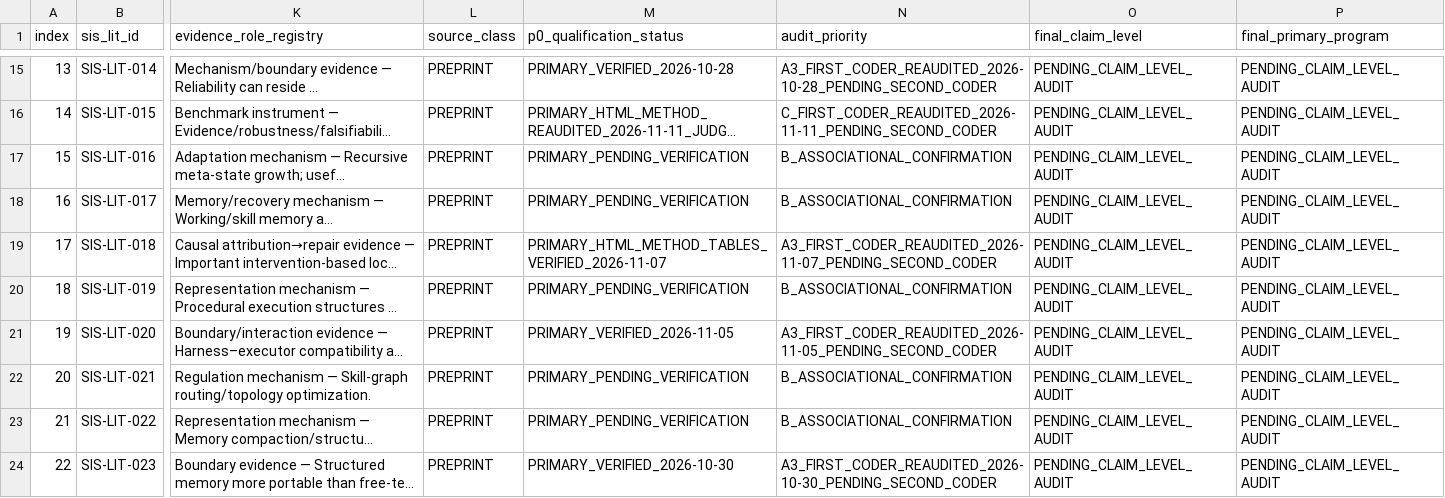
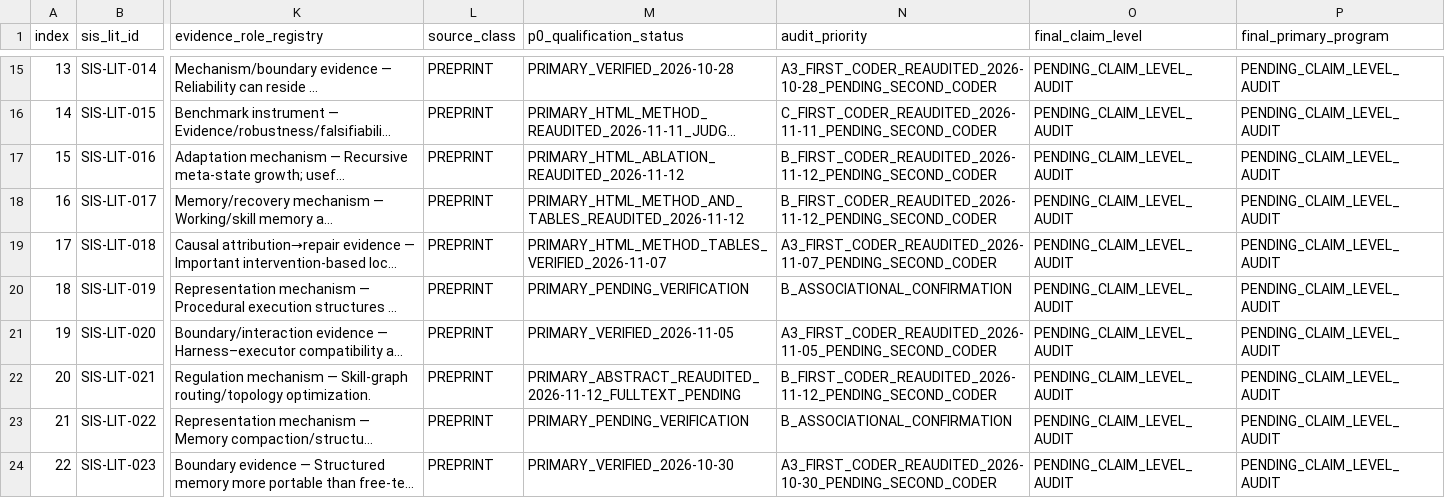
Before and after one commit to gitzhangcd/SIS-Main, a CSV file: literature/evidence-map/SIS_P0_Audit_Queue.csv, drawn as a sheet; only a part is shown, gaps mark what is left out; long unchanged cells end in …; the diff names each change by its address in the sheet, - before the commit and + after, or states it on an @@ line.

Commit message:
literature: SIS 2026-11-12 measurement and P0 evidence maintenance

```diff
--- a/literature/evidence-map/SIS_P0_Audit_Queue.csv
+++ b/literature/evidence-map/SIS_P0_Audit_Queue.csv
-M17 (p0_qualification_status): PRIMARY_PENDING_VERIFICATION
+M17 (p0_qualification_status): PRIMARY_HTML_ABLATION_REAUDITED_2026-11-12
-N17:N18 (audit_priority): B_ASSOCIATIONAL_CONFIRMATION
+N17:N18 (audit_priority): B_FIRST_CODER_REAUDITED_2026-11-12_PENDING_SECOND_CODER
-M18 (p0_qualification_status): PRIMARY_PENDING_VERIFICATION
+M18 (p0_qualification_status): PRIMARY_HTML_METHOD_AND_TABLES_REAUDITED_2026-11-12
-M22 (p0_qualification_status): PRIMARY_PENDING_VERIFICATION
+M22 (p0_qualification_status): PRIMARY_ABSTRACT_REAUDITED_2026-11-12_FULLTEXT_PENDING
-N22 (audit_priority): B_ASSOCIATIONAL_CONFIRMATION
+N22 (audit_priority): B_FIRST_CODER_REAUDITED_2026-11-12_PENDING_SECOND_CODER
```
